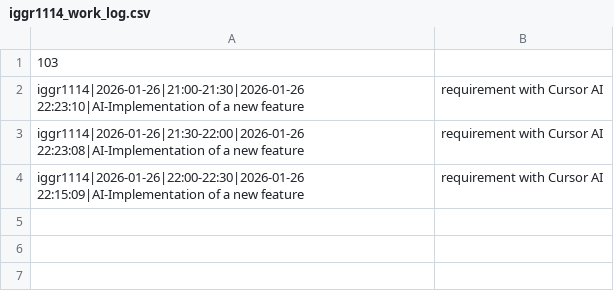
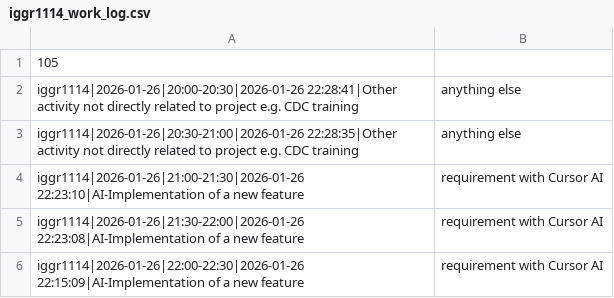
Before and after one commit to ShishalovMV/task-tracker-data, a CSV file: iggr1114_work_log.csv, drawn as a sheet.

Commit message:
Update iggr1114_work_log.csv (version 105)

```diff
--- a/iggr1114_work_log.csv
+++ b/iggr1114_work_log.csv
@@ -1,2 +1,4 @@
-103
+105
+iggr1114|2026-01-26|20:00-20:30|2026-01-26 22:28:41|Other activity not directly related to project e.g. CDC training, anything else
+iggr1114|2026-01-26|20:30-21:00|2026-01-26 22:28:35|Other activity not directly related to project e.g. CDC training, anything else
 iggr1114|2026-01-26|21:00-21:30|2026-01-26 22:23:10|AI-Implementation of a new feature, requirement with Cursor AI
```
